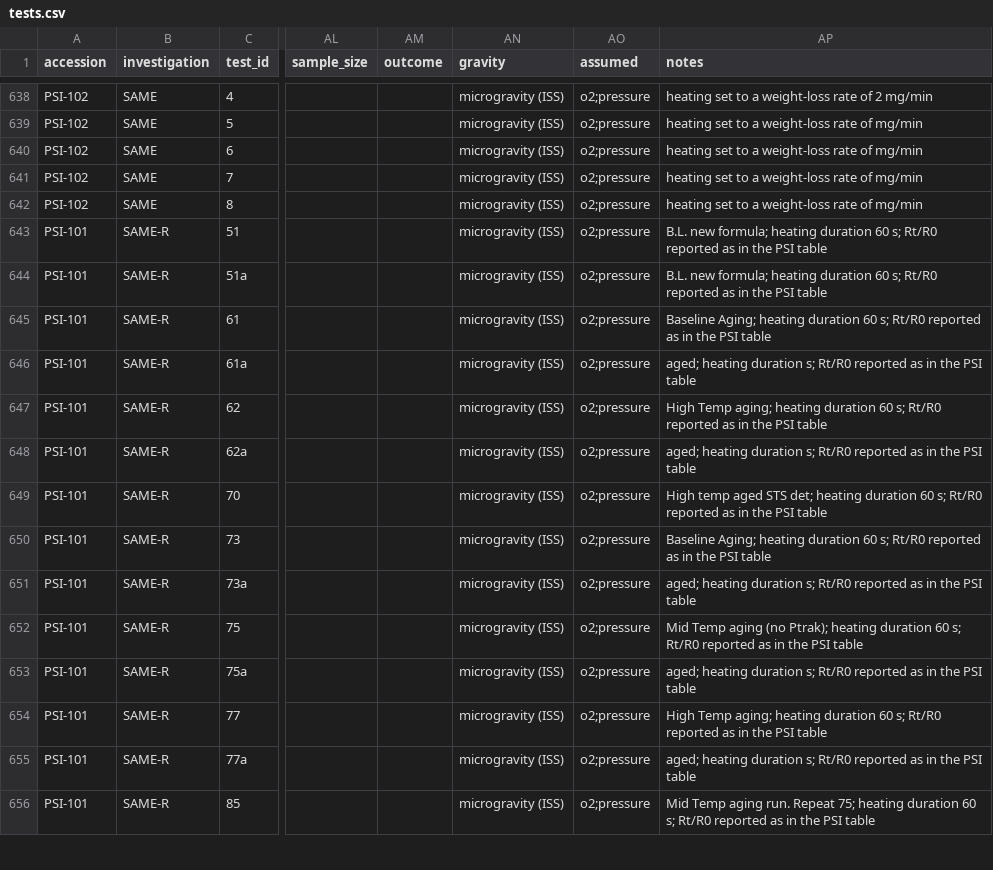
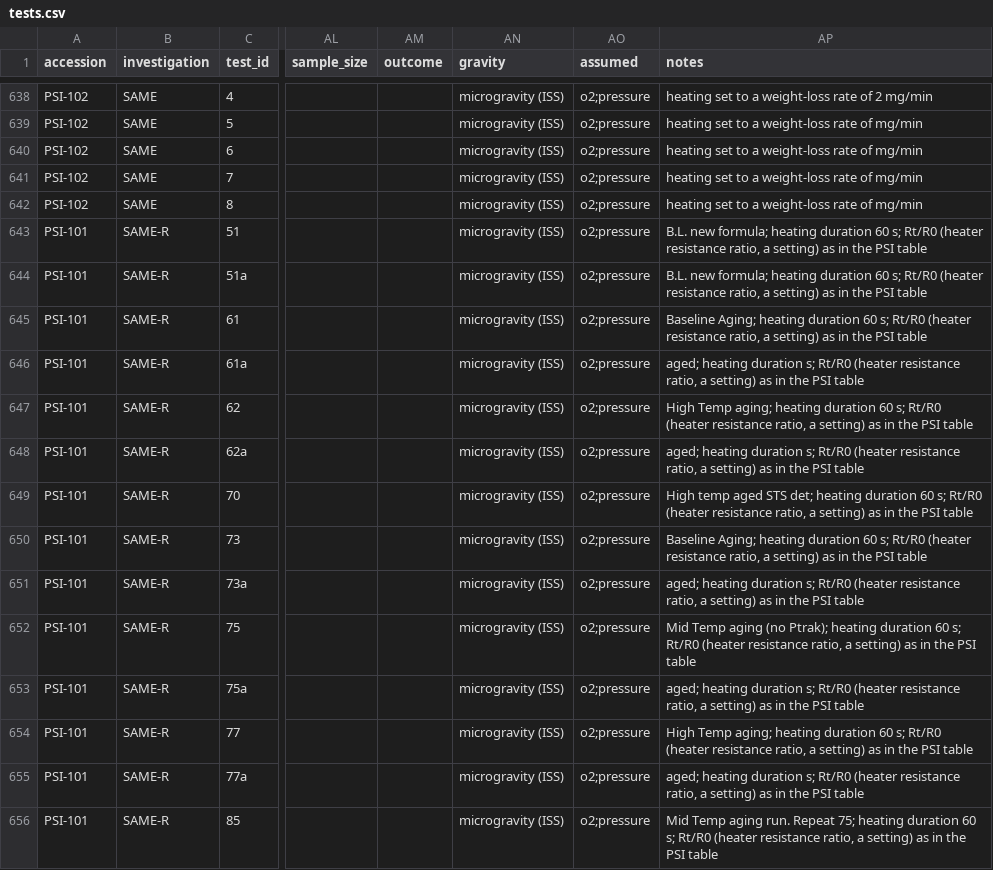
Before and after one commit to lujar001-star/FlameInFreeFall-NASA, a CSV file: data/tests.csv, drawn as a sheet; only a part is shown, gaps mark what is left out; the diff covers the shown part only; the diff names each change by its address in the sheet, - before the commit and + after, or states it on an @@ line.

```diff
--- a/data/tests.csv
+++ b/data/tests.csv
-AP643:AP644 (notes): …s; Rt/R0 reported as in…
+AP643:AP644 (notes): …s; Rt/R0 (heater resistance ratio, a setting) as in…
-AP645 (notes): …s; Rt/R0 reported as in…
+AP645 (notes): …s; Rt/R0 (heater resistance ratio, a setting) as in…
-AP646 (notes): …s; Rt/R0 reported as in…
+AP646 (notes): …s; Rt/R0 (heater resistance ratio, a setting) as in…
-AP647 (notes): …s; Rt/R0 reported as in…
+AP647 (notes): …s; Rt/R0 (heater resistance ratio, a setting) as in…
-AP648 (notes): …s; Rt/R0 reported as in…
+AP648 (notes): …s; Rt/R0 (heater resistance ratio, a setting) as in…
-AP649 (notes): …s; Rt/R0 reported as in…
+AP649 (notes): …s; Rt/R0 (heater resistance ratio, a setting) as in…
-AP650 (notes): …s; Rt/R0 reported as in…
+AP650 (notes): …s; Rt/R0 (heater resistance ratio, a setting) as in…
-AP651 (notes): …s; Rt/R0 reported as in…
+AP651 (notes): …s; Rt/R0 (heater resistance ratio, a setting) as in…
-AP652 (notes): …s; Rt/R0 reported as in…
+AP652 (notes): …s; Rt/R0 (heater resistance ratio, a setting) as in…
-AP653 (notes): …s; Rt/R0 reported as in…
+AP653 (notes): …s; Rt/R0 (heater resistance ratio, a setting) as in…
-AP654 (notes): …s; Rt/R0 reported as in…
+AP654 (notes): …s; Rt/R0 (heater resistance ratio, a setting) as in…
-AP655 (notes): …s; Rt/R0 reported as in…
+AP655 (notes): …s; Rt/R0 (heater resistance ratio, a setting) as in…
-AP656 (notes): …s; Rt/R0 reported as in…
+AP656 (notes): …s; Rt/R0 (heater resistance ratio, a setting) as in…
```
Also changed, not shown: 95 edited cells elsewhere in this file, 8 other files.
